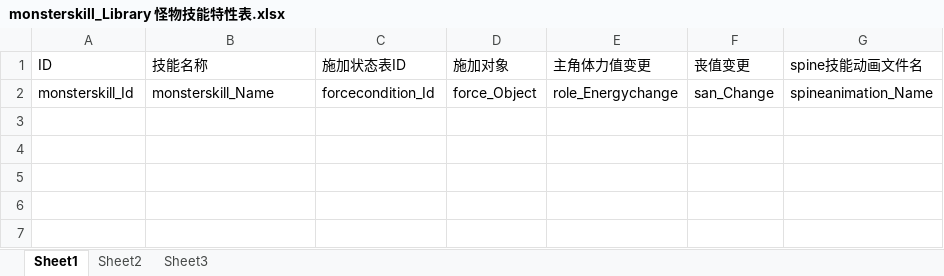
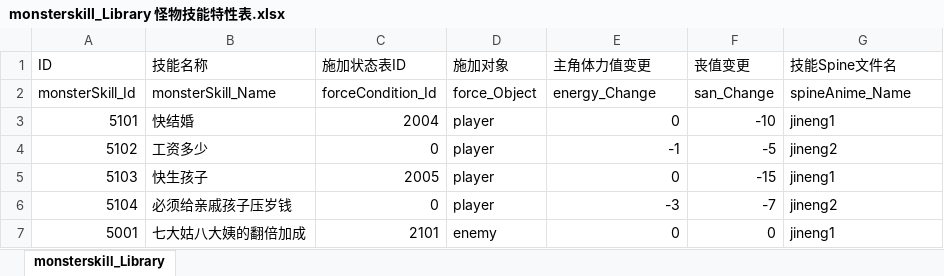
Before and after one commit to OnLifer/CiGA2020, an Excel workbook: design_Doc/Parameter table/monsterskill_Library 怪物技能特性表.xlsx, sheet monsterskill_Library, drawn as a sheet; values as stored, in another font and other column widths than the file's, no borders; the diff names each change by its address in the sheet, - before the commit and + after, or states it on an @@ line.

Commit message:
增加monsterskill_Library 技能 csv json

```diff
--- a/design_Doc/Parameter table/monsterskill_Library 怪物技能特性表.xlsx (sheet monsterskill_Library)
+++ b/design_Doc/Parameter table/monsterskill_Library 怪物技能特性表.xlsx (sheet monsterskill_Library)
-sheet tab: Sheet1
+sheet tab: monsterskill_Library
-sheet tab: Sheet2
-sheet tab: Sheet3
-G1: spine技能动画文件名
+G1: 技能Spine文件名
-A2 (ID): monsterskill_Id
+A2 (ID): monsterSkill_Id
-B2 (技能名称): monsterskill_Name
+B2 (技能名称): monsterSkill_Name
-C2 (施加状态表ID): forcecondition_Id
+C2 (施加状态表ID): forceCondition_Id
-E2 (主角体力值变更): role_Energychange
+E2 (主角体力值变更): energy_Change
-G2 (技能Spine文件名): spineanimation_Name
+G2 (技能Spine文件名): spineAnime_Name
+row 3: 5101 | 快结婚 | 2004 | player | 0 | -10 | jineng1
+row 4: 5102 | 工资多少 | 0 | player | -1 | -5 | jineng2
+row 5: 5103 | 快生孩子 | 2005 | player | 0 | -15 | jineng1
+row 6: 5104 | 必须给亲戚孩子压岁钱 | 0 | player | -3 | -7 | jineng2
+row 7: 5001 | 七大姑八大姨的翻倍加成 | 2101 | enemy | 0 | 0 | jineng1
```
Also changed, not shown: design_Doc/Parameter table/condition_Library 状态表.xlsx, 3 other files.
